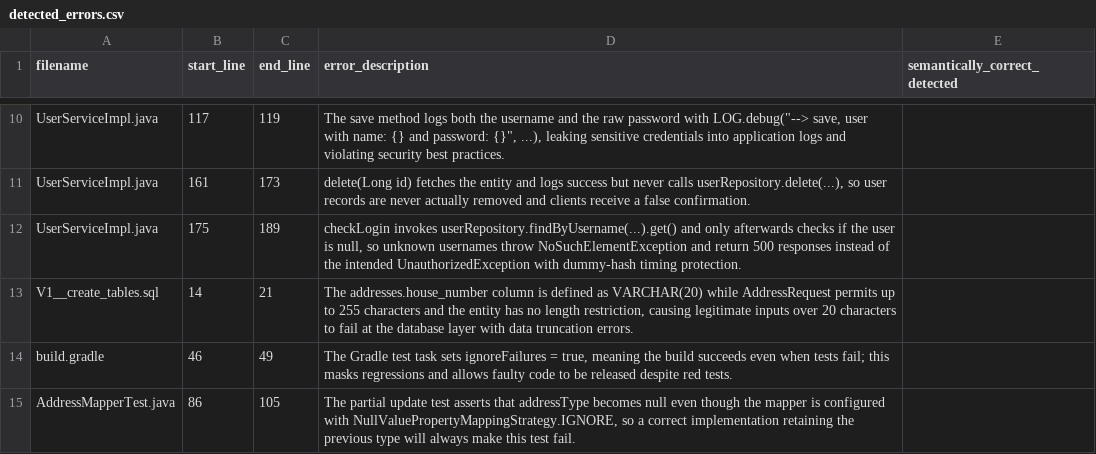
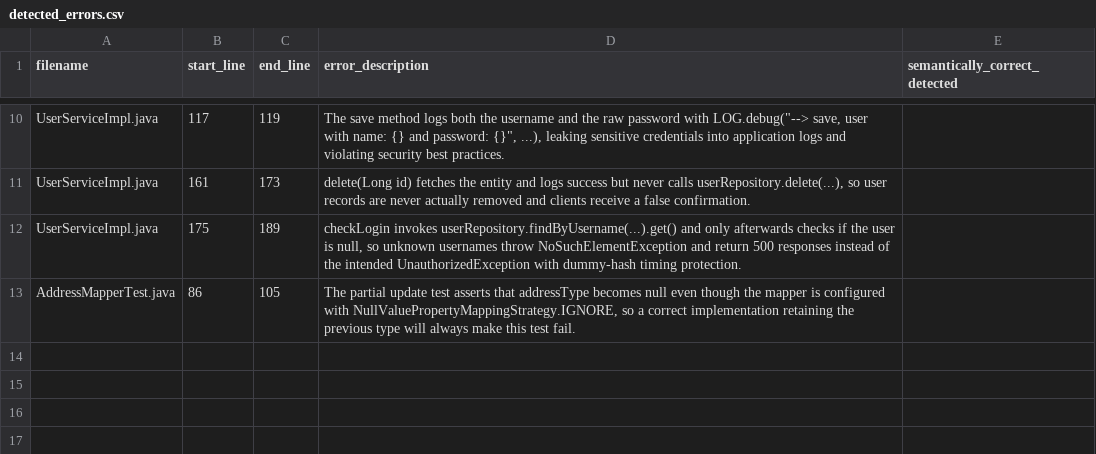
Before and after one commit to G1t-Happens/llm-code-quality-experiment, a CSV file: docs/experiment/analysis/Detected/Opencode_gpt-5-1-codex/opencode_gpt-5-1-codex_fault_bugs_20251201_150450_ses_525cd979effed4UrE3gm1vtThO/detected_errors.csv, drawn as a sheet; only a part is shown, gaps mark what is left out.

```diff
--- a/docs/experiment/analysis/Detected/Opencode_gpt-5-1-codex/opencode_gpt-5-1-codex_fault_bugs_20251201_150450_ses_525cd979effed4UrE3gm1vtThO/detected_errors.csv
+++ b/docs/experiment/analysis/Detected/Opencode_gpt-5-1-codex/opencode_gpt-5-1-codex_fault_bugs_20251201_150450_ses_525cd979effed4UrE3gm1vtThO/detected_errors.csv
@@ -12,4 +12,2 @@ UserServiceImpl.java,161,173,"delete(Long id) fetches the entity and logs succes
 UserServiceImpl.java,175,189,"checkLogin invokes userRepository.findByUsername(...).get() and only afterwards checks if the user is null, so unknown usernames throw NoSuchElementException and return 500 responses instead of the intended UnauthorizedException with dummy-hash timing protection.",
-V1__create_tables.sql,14,21,"The addresses.house_number column is defined as VARCHAR(20) while AddressRequest permits up to 255 characters and the entity has no length restriction, causing legitimate inputs over 20 characters to fail at the database layer with data truncation errors.",
-build.gradle,46,49,"The Gradle test task sets ignoreFailures = true, meaning the build succeeds even when tests fail; this masks regressions and allows faulty code to be released despite red tests.",
 AddressMapperTest.java,86,105,"The partial update test asserts that addressType becomes null even though the mapper is configured with NullValuePropertyMappingStrategy.IGNORE, so a correct implementation retaining the previous type will always make this test fail.",
```
Also changed, not shown: docs/experiment/analysis/Detected/Opencode_gpt-5-1-codex/opencode_gpt-5-1-codex_fault_bugs_20251201_144556_ses_525df4866ffew5x2HIVwHYzQPR/detected_errors.csv.
